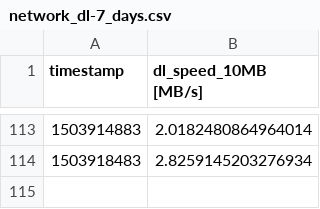
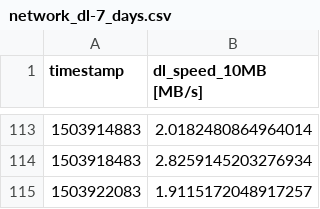
Before and after one commit to kevinshouse/kevinshouse.github.com, a CSV file: network_dl-7_days.csv, drawn as a sheet; only a part is shown, gaps mark what is left out; the diff names each change by its address in the sheet, - before the commit and + after, or states it on an @@ line.

```diff
--- a/network_dl-7_days.csv
+++ b/network_dl-7_days.csv
+row 115: 1503922083 | 1.9115172048917257
```
Also changed, not shown: network_dl-archive-3_hours.csv, network_ping-1_month.csv, 9 other files.
